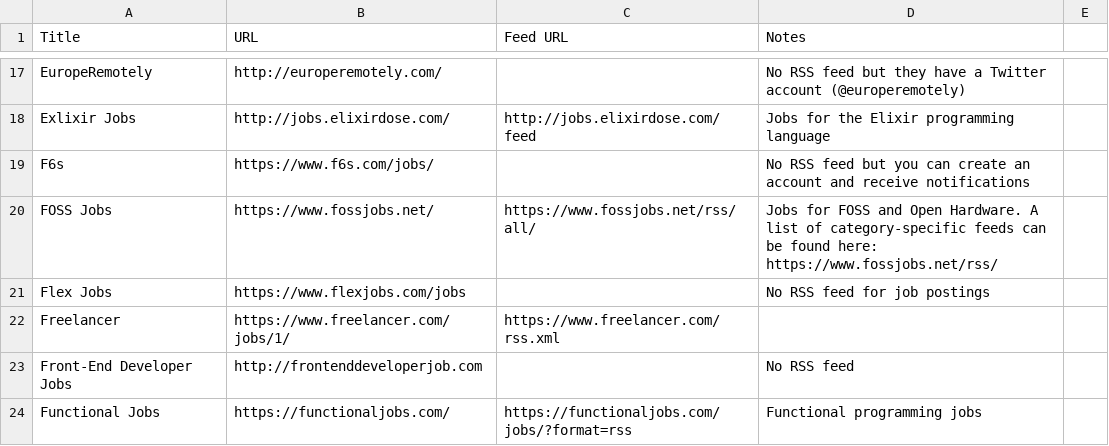
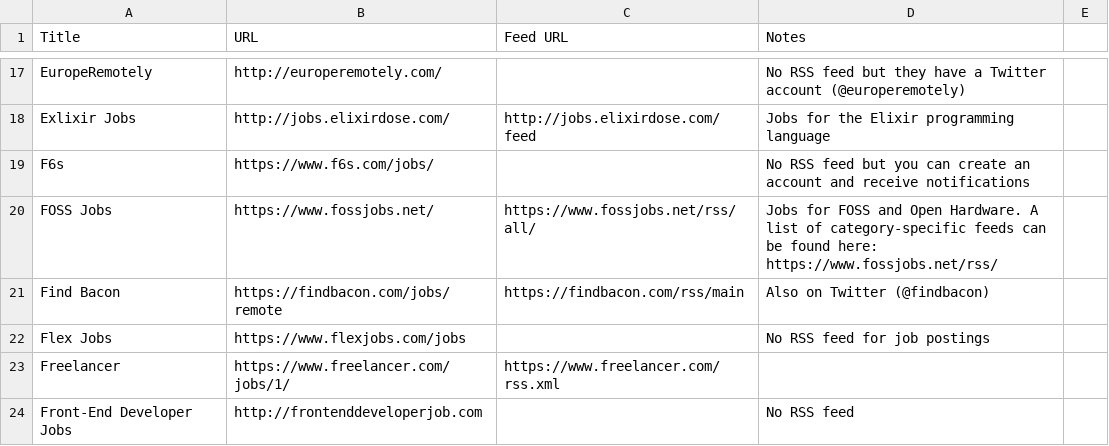
Before and after one commit to georgemandis/remote-working-list, a CSV file: remote-working-resources.csv, drawn as a sheet; only a part is shown, gaps mark what is left out; the shorter side is filled out with more unchanged rows.

Commit message:
Added Find Bacon job board

```diff
--- a/remote-working-resources.csv
+++ b/remote-working-resources.csv
@@ -20,2 +20,3 @@ F6s,https://www.f6s.com/jobs/,,No RSS feed but you can create an account and rec
 FOSS Jobs,https://www.fossjobs.net/,https://www.fossjobs.net/rss/all/,Jobs for FOSS and Open Hardware. A list of category-specific feeds can be found here: https://www.fossjobs.net/rss/
+Find Bacon,https://findbacon.com/jobs/remote,https://findbacon.com/rss/main,Also on Twitter (@findbacon)
 Flex Jobs,https://www.flexjobs.com/jobs,,No RSS feed for job postings
```
